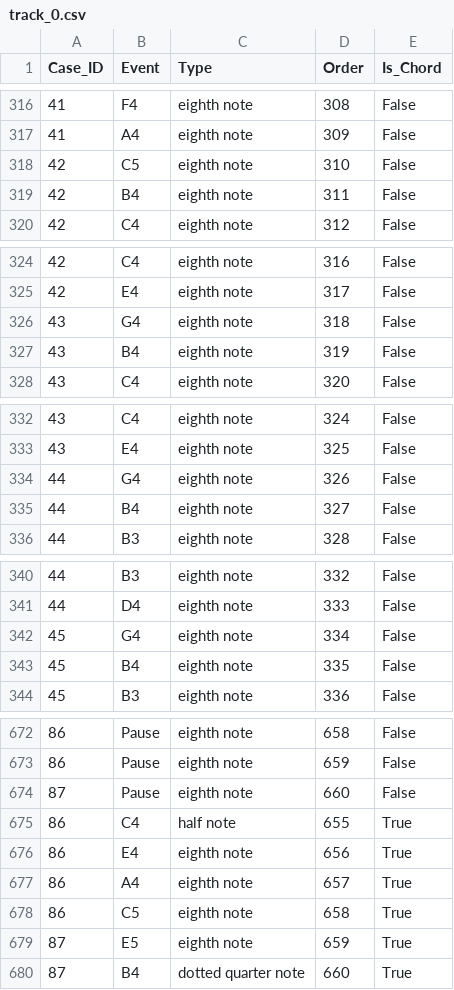
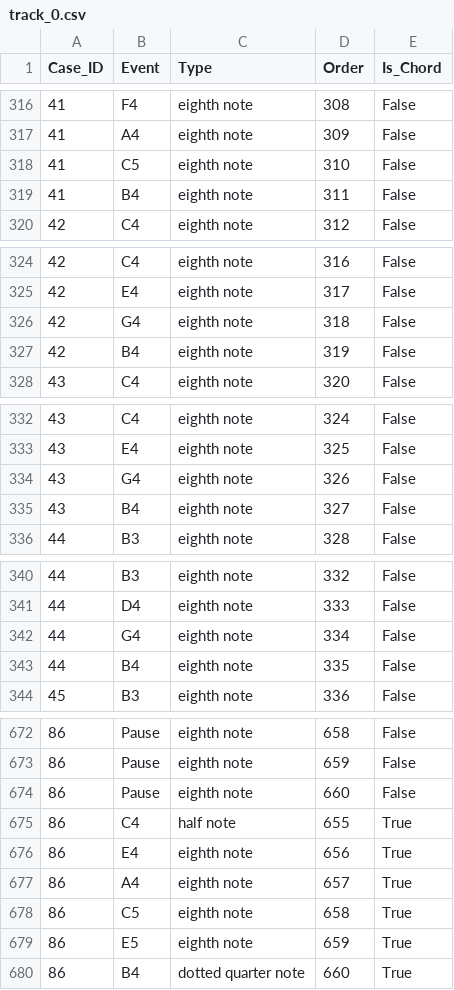
Before and after one commit to K-u-K/process-music, a CSV file: examples/melody_guitar/track_0.csv, drawn as a sheet; only a part is shown, gaps mark what is left out; the diff covers the shown part only.

```diff
--- a/examples/melody_guitar/track_0.csv
+++ b/examples/melody_guitar/track_0.csv
@@ -317,4 +317,4 @@ Case_ID;Event;Type;Order;Is_Chord
 41;A4;eighth note;309;False
-42;C5;eighth note;310;False
-42;B4;eighth note;311;False
+41;C5;eighth note;310;False
+41;B4;eighth note;311;False
 42;C4;eighth note;312;False
@@ -325,4 +325,4 @@ Case_ID;Event;Type;Order;Is_Chord
 42;E4;eighth note;317;False
-43;G4;eighth note;318;False
-43;B4;eighth note;319;False
+42;G4;eighth note;318;False
+42;B4;eighth note;319;False
 43;C4;eighth note;320;False
@@ -333,4 +333,4 @@ Case_ID;Event;Type;Order;Is_Chord
 43;E4;eighth note;325;False
-44;G4;eighth note;326;False
-44;B4;eighth note;327;False
+43;G4;eighth note;326;False
+43;B4;eighth note;327;False
 44;B3;eighth note;328;False
@@ -341,4 +341,4 @@ Case_ID;Event;Type;Order;Is_Chord
 44;D4;eighth note;333;False
-45;G4;eighth note;334;False
-45;B4;eighth note;335;False
+44;G4;eighth note;334;False
+44;B4;eighth note;335;False
 45;B3;eighth note;336;False
@@ -673,3 +673,3 @@ Case_ID;Event;Type;Order;Is_Chord
 86;Pause;eighth note;659;False
-87;Pause;eighth note;660;False
+86;Pause;eighth note;660;False
 86;C4;half note;655;True
@@ -678,3 +678,3 @@ Case_ID;Event;Type;Order;Is_Chord
 86;C5;eighth note;658;True
-87;E5;eighth note;659;True
-87;B4;dotted quarter note;660;True
+86;E5;eighth note;659;True
+86;B4;dotted quarter note;660;True
```
Also changed, not shown: 93 edited cells elsewhere in this file, examples/melody_in_cmaj7/track_0.csv, examples/progression_in_e_minor/track_0.csv, 10 other files.
